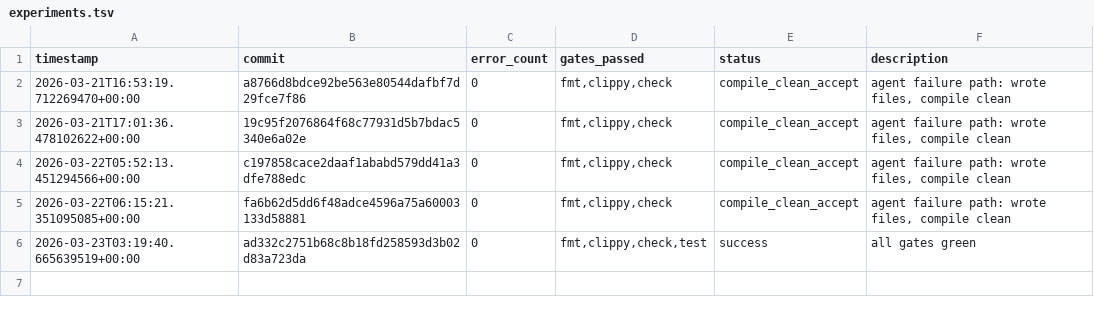
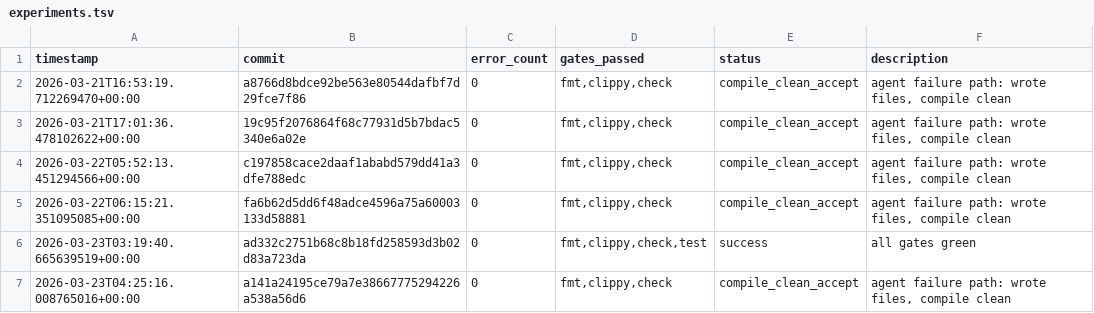
Before and after one commit to TheFermiSea/CF-LIBS-improved, a TSV file: experiments.tsv, drawn as a sheet; the diff names each change by its address in the sheet, - before the commit and + after, or states it on an @@ line.

```diff
--- a/experiments.tsv
+++ b/experiments.tsv
+row 7: 2026-03-23T04:25:16.008765016+00:00 | a141a24195ce79a7e38667775294226a538a56d6 | 0 | fmt,clippy,check | compile_clean_accept | agent failure path: wrote files, compile clean
```
Also changed, not shown: 1 other file.
